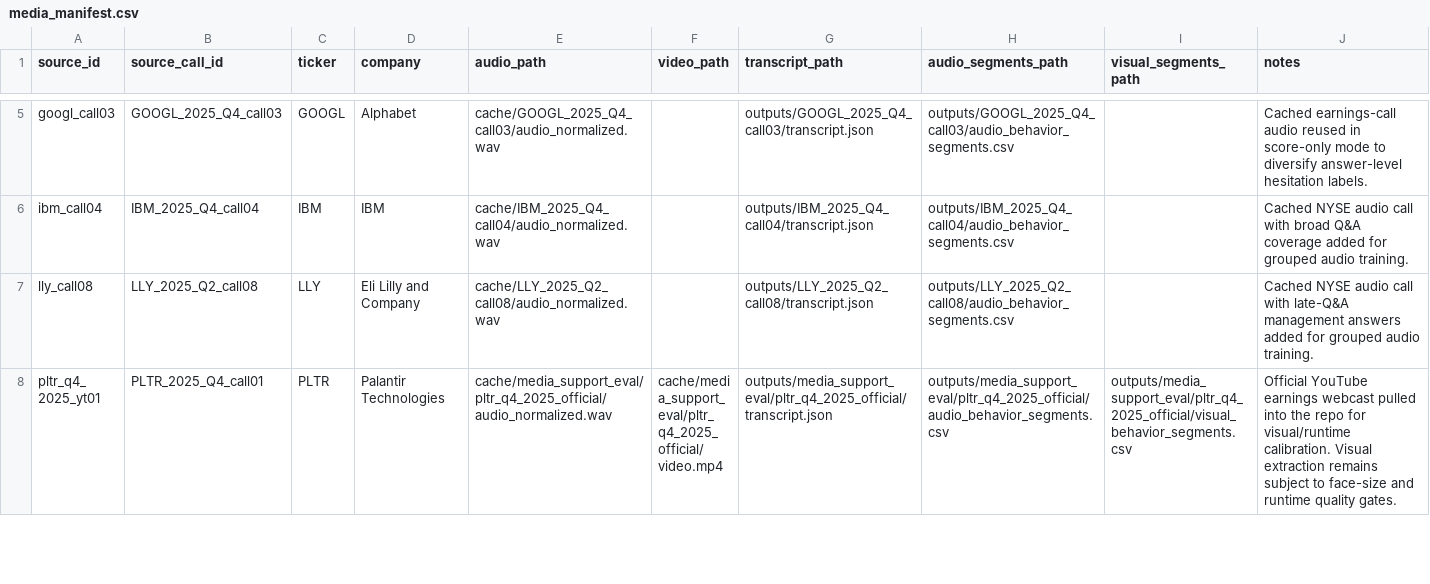
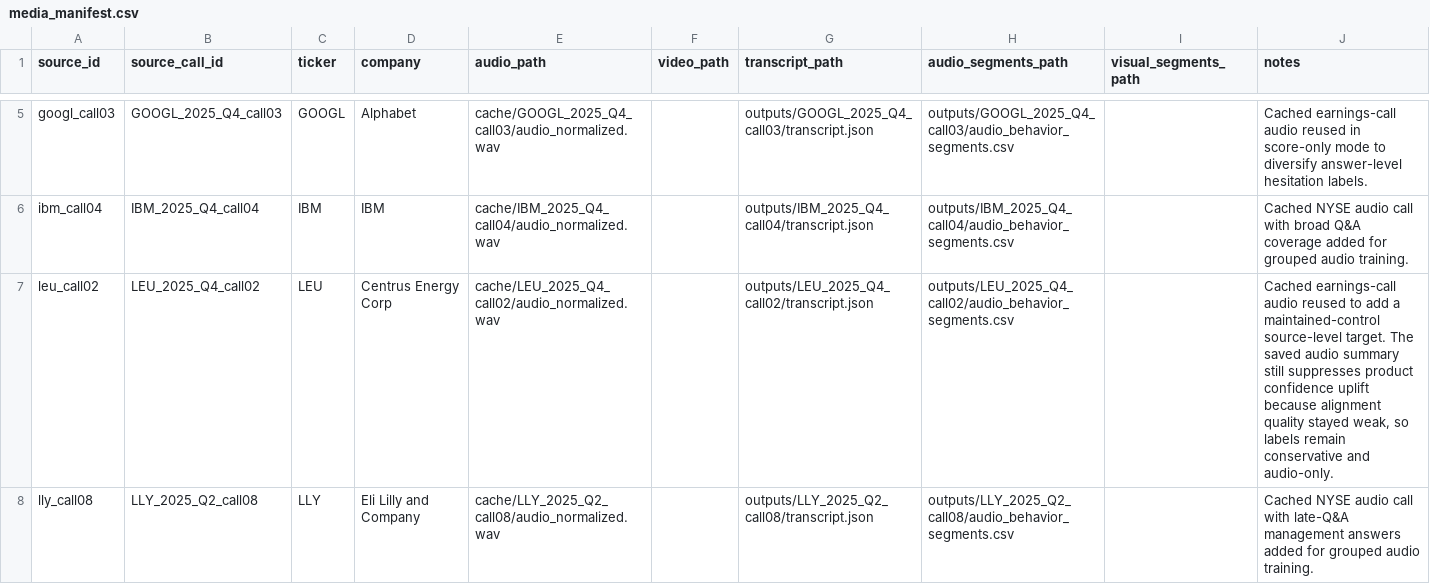
Before and after one commit to keithtgrehan/earnings-call-sentiment-from-voice-transcript-with-an-optional-video-24-02-2026, a CSV file: data/media_support_eval/media_manifest.csv, drawn as a sheet; only a part is shown, gaps mark what is left out; the shorter side is filled out with more unchanged rows; the diff covers the shown part only.

Commit message:
Expand media-support audio evidence and make casepack manifests repo-relative

```diff
--- a/data/media_support_eval/media_manifest.csv
+++ b/data/media_support_eval/media_manifest.csv
@@ -6,2 +6,3 @@ googl_call03,GOOGL_2025_Q4_call03,GOOGL,Alphabet,cache/GOOGL_2025_Q4_call03/audi
 ibm_call04,IBM_2025_Q4_call04,IBM,IBM,cache/IBM_2025_Q4_call04/audio_normalized.wav,,outputs/IBM_2025_Q4_call04/transcript.json,outputs/IBM_2025_Q4_call04/audio_behavior_segments.csv,,Cached NYSE audio call with broad Q&A coverage added for grouped audio training.
+leu_call02,LEU_2025_Q4_call02,LEU,Centrus Energy Corp,cache/LEU_2025_Q4_call02/audio_normalized.wav,,outputs/LEU_2025_Q4_call02/transcript.json,outputs/LEU_2025_Q4_call02/audio_behavior_segments.csv,,"Cached earnings-call audio reused to add a maintained-control source-level target. The saved audio summary still suppresses product confidence uplift because alignment quality stayed weak, so labels remain conservative and audio-only."
 lly_call08,LLY_2025_Q2_call08,LLY,Eli Lilly and Company,cache/LLY_2025_Q2_call08/audio_normalized.wav,,outputs/LLY_2025_Q2_call08/transcript.json,outputs/LLY_2025_Q2_call08/audio_behavior_segments.csv,,Cached NYSE audio call with late-Q&A management answers added for grouped audio training.
```
Also changed, not shown: 3 added rows elsewhere in this file, 11 other files.
